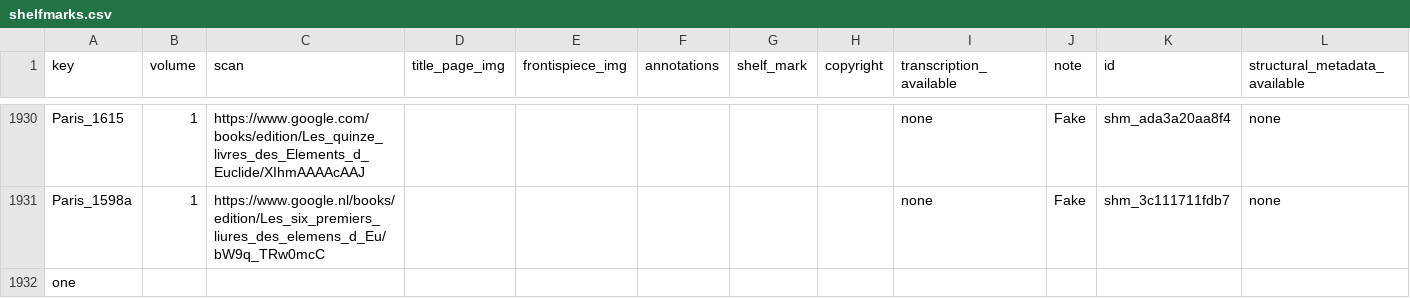
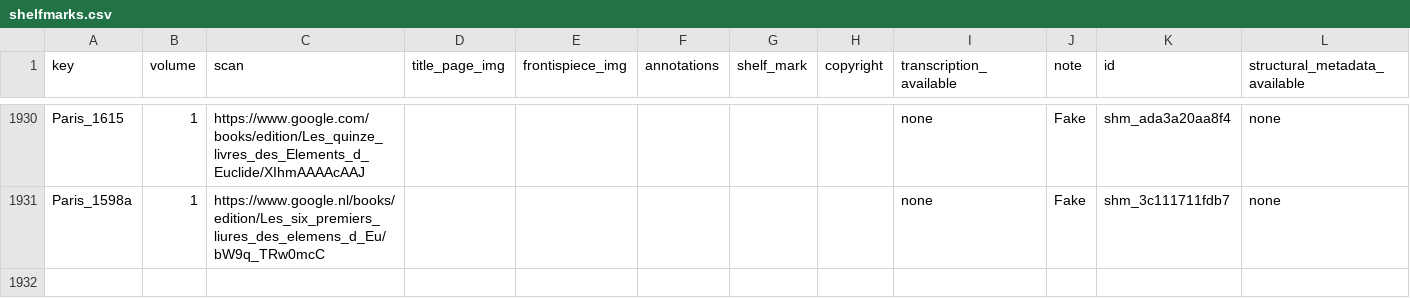
Before and after one commit to Euclides-EM/commentaria-hub, a CSV file: ocrflow/store/items_metadata/shelfmarks.csv, drawn as a sheet; only a part is shown, gaps mark what is left out.

Commit message:
Remove empty line from shelfmarks.csv to improve data consistency

```diff
--- a/ocrflow/store/items_metadata/shelfmarks.csv
+++ b/ocrflow/store/items_metadata/shelfmarks.csv
@@ -1935,2 +1935 @@ Paris_1615,1,https://www.google.com/books/edition/Les_quinze_livres_des_Elements
 Paris_1598a,1,https://www.google.nl/books/edition/Les_six_premiers_liures_des_elemens_d_Eu/bW9q_TRw0mcC,,,,,,none,Fake,shm_3c111711fdb7,none
-one
```
